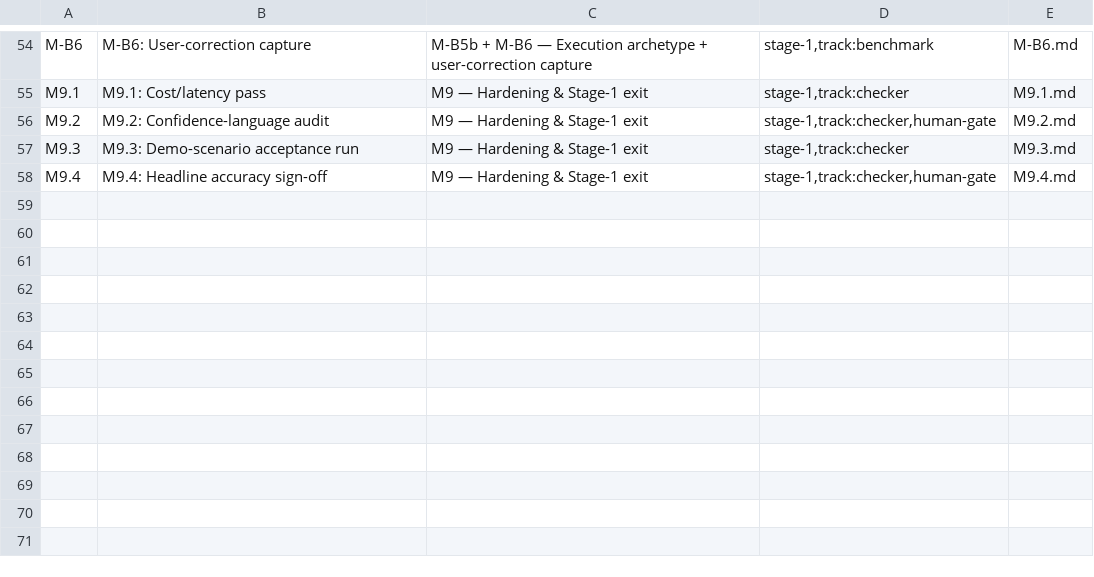
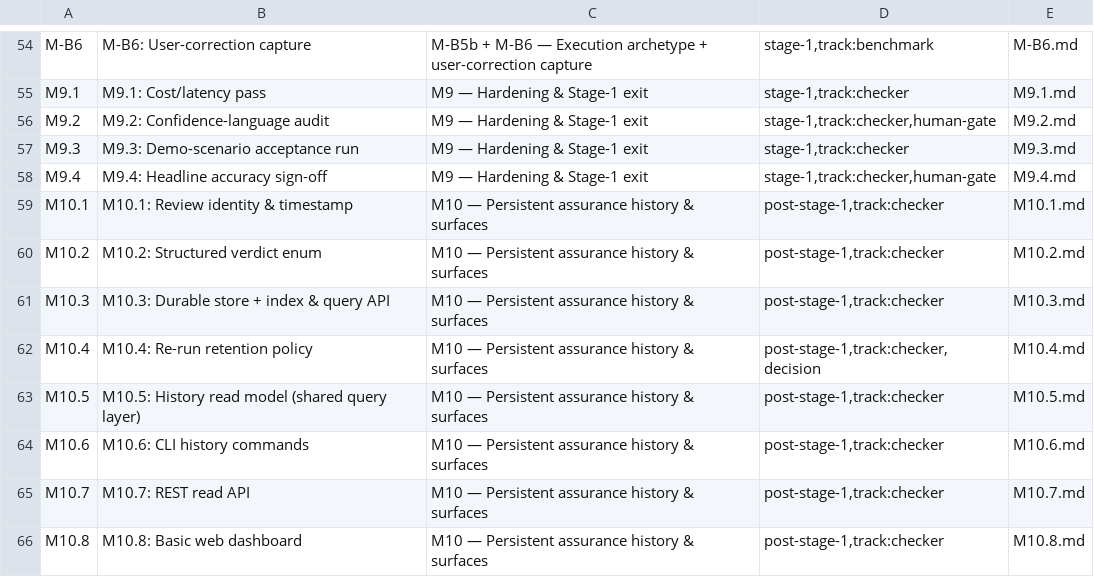
Before and after one commit to alipeles/acceptance-review, a TSV file: planning/backlog/issues.tsv, drawn as a sheet; only a part is shown, gaps mark what is left out.

Commit message:
M10: persistent assurance history & surfaces — backlog + indexes

```diff
--- a/planning/backlog/issues.tsv
+++ b/planning/backlog/issues.tsv
@@ -58 +58,9 @@ M9.3	M9.3: Demo-scenario acceptance run	M9 — Hardening & Stage-1 exit	stage-1,
 M9.4	M9.4: Headline accuracy sign-off	M9 — Hardening & Stage-1 exit	stage-1,track:checker,human-gate	M9.4.md
+M10.1	M10.1: Review identity & timestamp	M10 — Persistent assurance history & surfaces	post-stage-1,track:checker	M10.1.md
+M10.2	M10.2: Structured verdict enum	M10 — Persistent assurance history & surfaces	post-stage-1,track:checker	M10.2.md
+M10.3	M10.3: Durable store + index & query API	M10 — Persistent assurance history & surfaces	post-stage-1,track:checker	M10.3.md
+M10.4	M10.4: Re-run retention policy	M10 — Persistent assurance history & surfaces	post-stage-1,track:checker,decision	M10.4.md
+M10.5	M10.5: History read model (shared query layer)	M10 — Persistent assurance history & surfaces	post-stage-1,track:checker	M10.5.md
+M10.6	M10.6: CLI history commands	M10 — Persistent assurance history & surfaces	post-stage-1,track:checker	M10.6.md
+M10.7	M10.7: REST read API	M10 — Persistent assurance history & surfaces	post-stage-1,track:checker	M10.7.md
+M10.8	M10.8: Basic web dashboard	M10 — Persistent assurance history & surfaces	post-stage-1,track:checker	M10.8.md
```
Also changed, not shown: planning/backlog/milestones.tsv, 8 other files.
